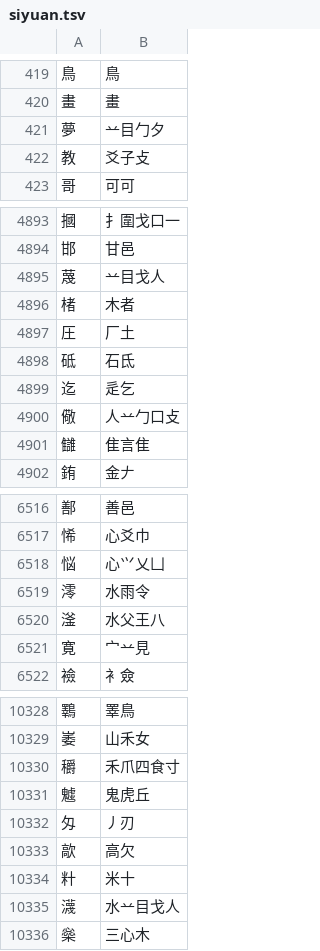
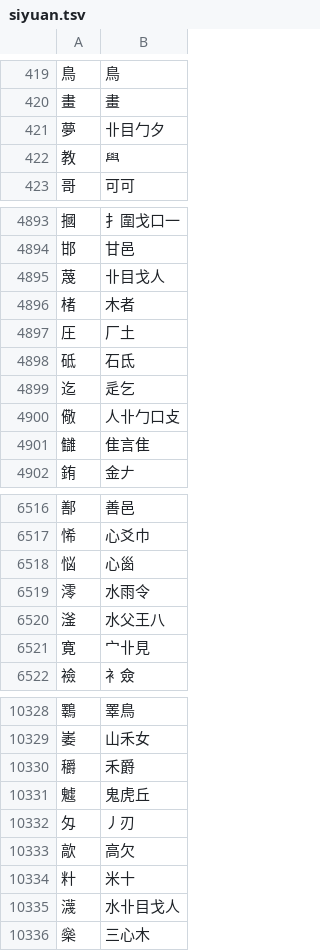
Before and after one commit to chenlin014/xinzheng, a TSV file: zg-scheme/siyuan/siyuan.tsv, drawn as a sheet; only a part is shown, gaps mark what is left out; the diff covers the shown part only.

```diff
--- a/zg-scheme/siyuan/siyuan.tsv
+++ b/zg-scheme/siyuan/siyuan.tsv
@@ -420,4 +420,4 @@
 畫	畫
-夢	䒑目勹夕
-教	爻子攴
+夢	卝目勹夕
+教	𦥯
 哥	可可
@@ -4894,3 +4894,3 @@
 邯	甘邑
-蔑	䒑目戈人
+蔑	卝目戈人
 楮	木者
@@ -4899,3 +4899,3 @@
 迄	辵乞
-儆	人䒑勹口攴
+儆	人卝勹口攴
 讎	隹言隹
@@ -6517,6 +6517,6 @@
 悕	心爻巾
-悩	心⺍乂凵
+悩	心𡿺
 澪	水雨令
 滏	水父王八
-寛	宀䒑見
+寛	宀卝見
 襝	衤僉
@@ -10329,3 +10329,3 @@
 崣	山禾女
-穱	禾爪四食寸
+穱	禾爵
 魖	鬼虎丘
@@ -10334,3 +10334,3 @@
 籵	米十
-瀎	水䒑目戈人
+瀎	水卝目戈人
 橤	三心木
```
Also changed, not shown: 135 edited cells elsewhere in this file, zg-scheme/siyuan/zg-code/leifen.tsv, zg-scheme/xingyi/xingyi-ft.tsv, 10 other files.
